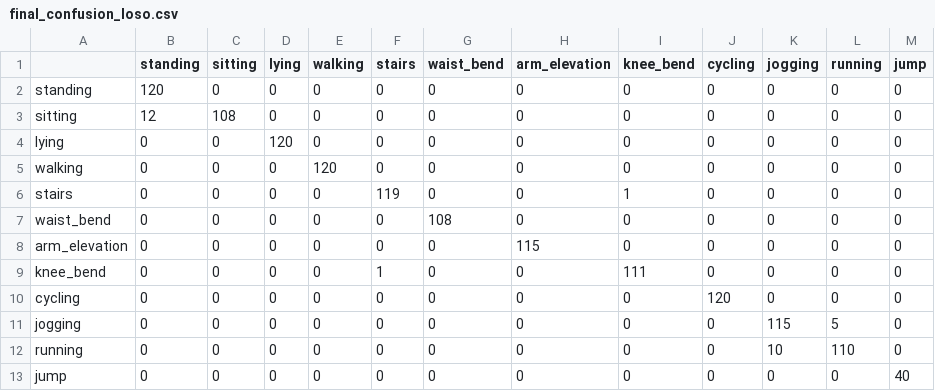
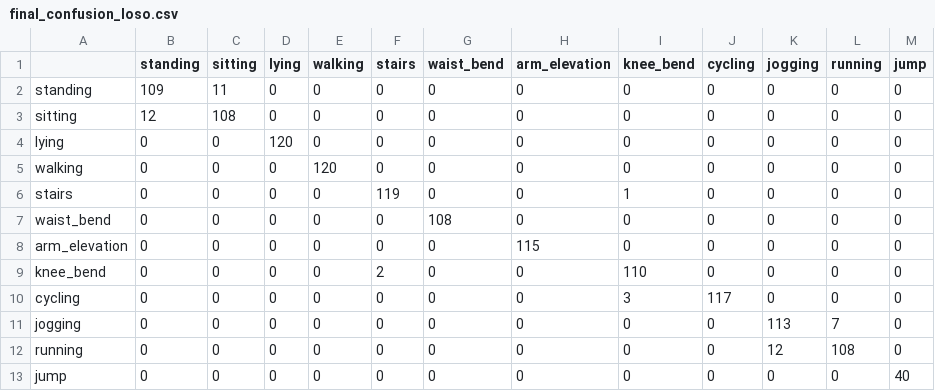
Before and after one commit to umorjyoti/mhealth-har, a CSV file: results/final_confusion_loso.csv, drawn as a sheet.

```diff
--- a/results/final_confusion_loso.csv
+++ b/results/final_confusion_loso.csv
@@ -1,3 +1,3 @@
 ,standing,sitting,lying,walking,stairs,waist_bend,arm_elevation,knee_bend,cycling,jogging,running,jump
-standing,120,0,0,0,0,0,0,0,0,0,0,0
+standing,109,11,0,0,0,0,0,0,0,0,0,0
 sitting,12,108,0,0,0,0,0,0,0,0,0,0
@@ -8,6 +8,6 @@ waist_bend,0,0,0,0,0,108,0,0,0,0,0,0
 arm_elevation,0,0,0,0,0,0,115,0,0,0,0,0
-knee_bend,0,0,0,0,1,0,0,111,0,0,0,0
-cycling,0,0,0,0,0,0,0,0,120,0,0,0
-jogging,0,0,0,0,0,0,0,0,0,115,5,0
-running,0,0,0,0,0,0,0,0,0,10,110,0
+knee_bend,0,0,0,0,2,0,0,110,0,0,0,0
+cycling,0,0,0,0,0,0,0,3,117,0,0,0
+jogging,0,0,0,0,0,0,0,0,0,113,7,0
+running,0,0,0,0,0,0,0,0,0,12,108,0
 jump,0,0,0,0,0,0,0,0,0,0,0,40
```
Also changed, not shown: 6 other files.
